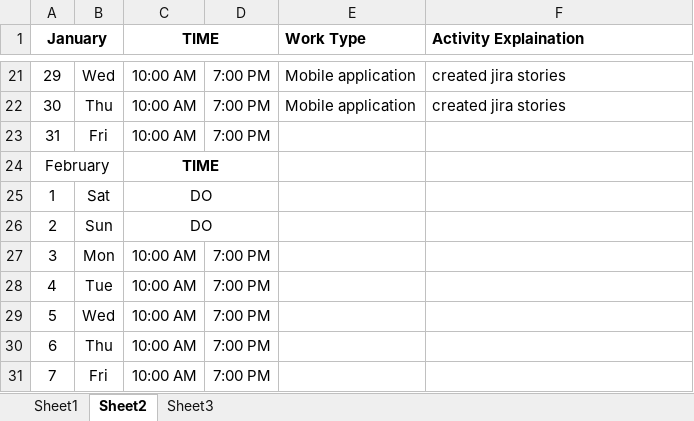
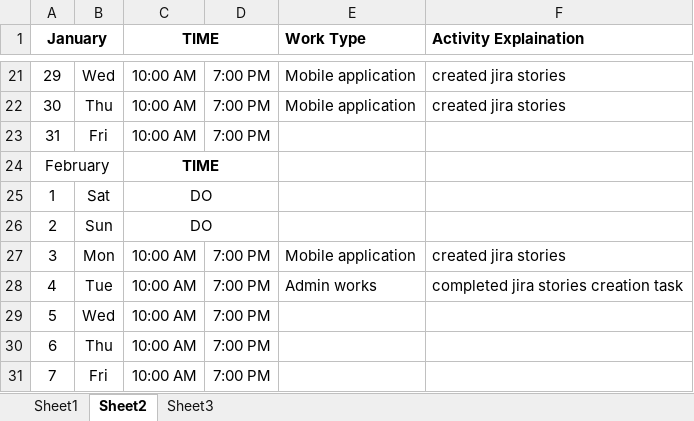
Before and after one commit to DeshuklaS/internship_venkat, an Excel workbook: Venakatesh's internship schedule.xlsx, sheet Sheet2, drawn as a sheet; only a part is shown, gaps mark what is left out; values as stored, in another font and other column widths than the file's, no borders; the diff names each change by its address in the sheet, - before the commit and + after, or states it on an @@ line.

Commit message:
Task update

```diff
--- a/Venakatesh's internship schedule.xlsx (sheet Sheet2)
+++ b/Venakatesh's internship schedule.xlsx (sheet Sheet2)
-E27 (Work Type): (empty)
+E27 (Work Type): Mobile application
-F27 (Activity Explaination): (empty)
+F27 (Activity Explaination): created jira stories
-E28 (Work Type): (empty)
+E28 (Work Type): Admin works
-F28 (Activity Explaination): (empty)
+F28 (Activity Explaination): completed jira stories creation task
```
Also changed, not shown: 1 other file.
